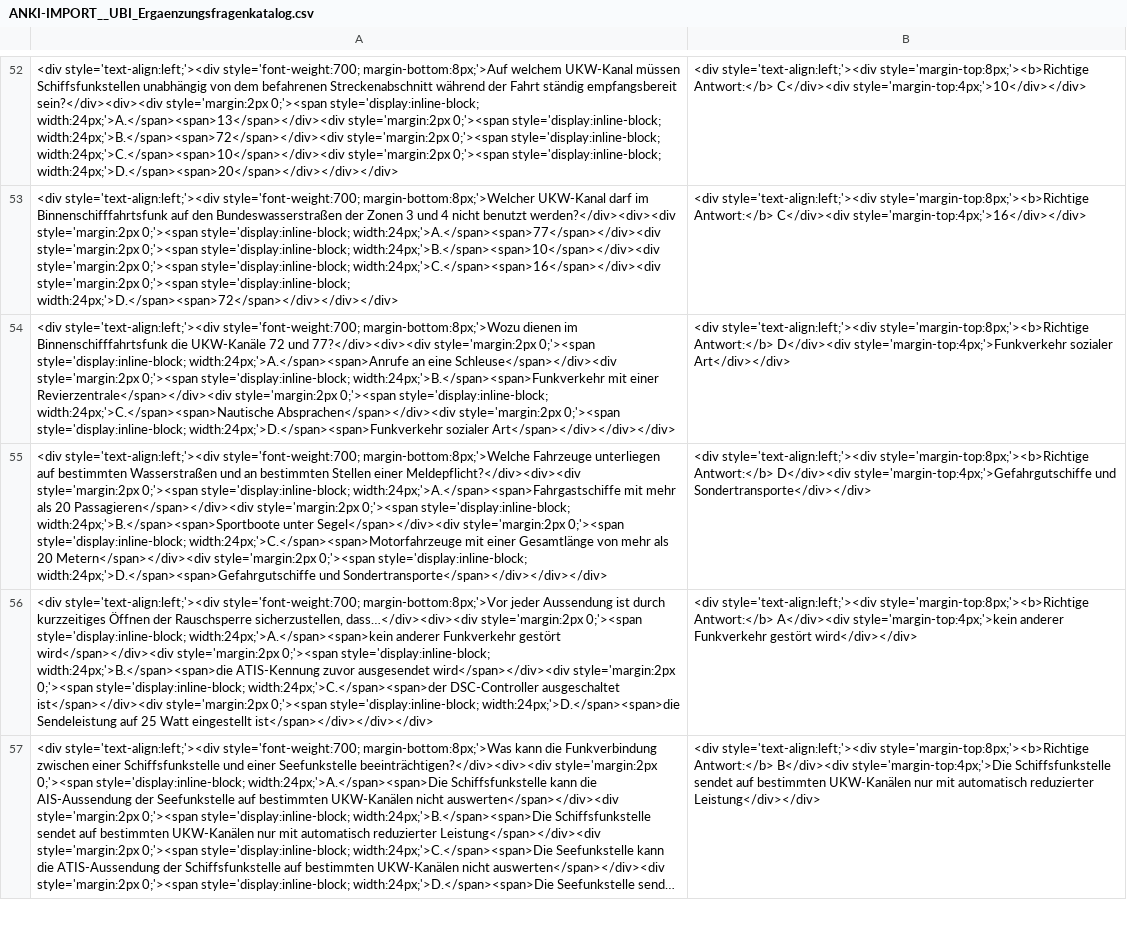
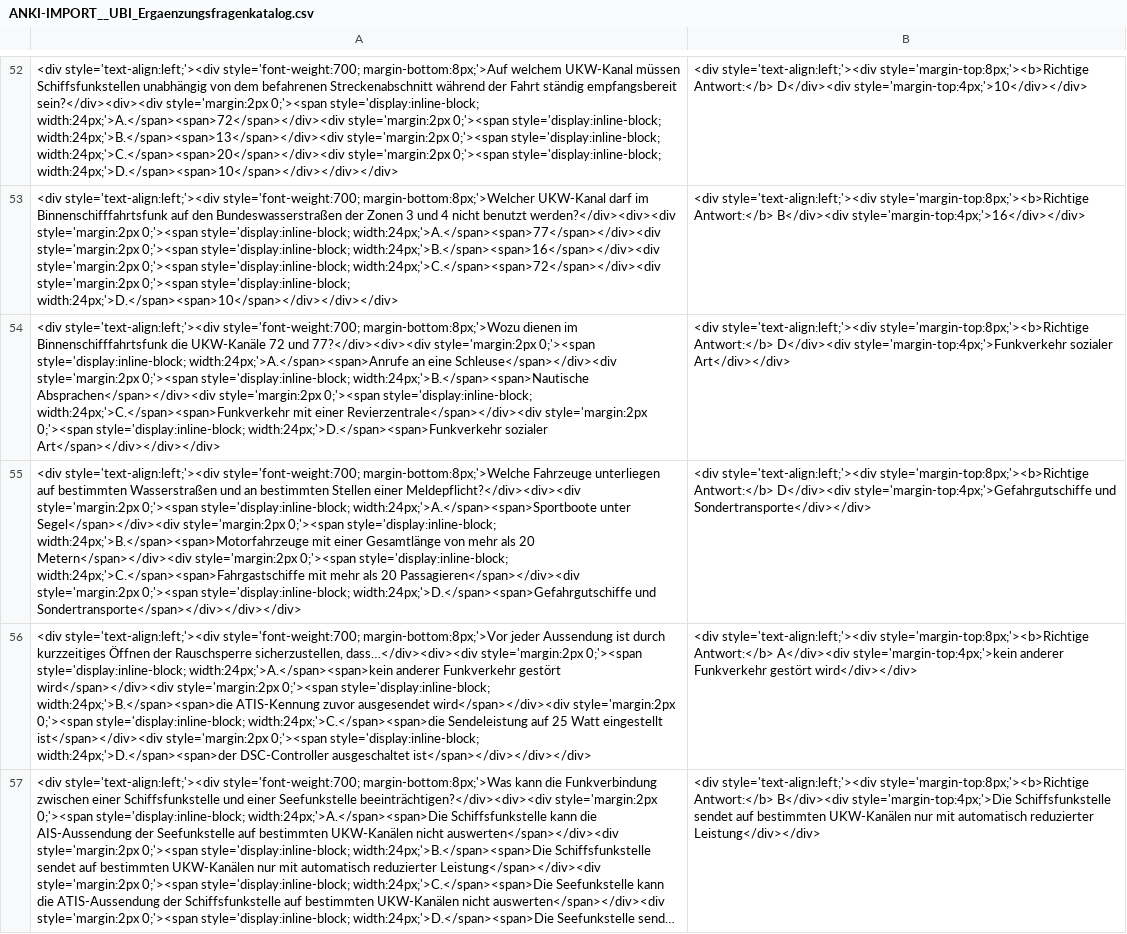
Before and after one commit to oliverheisel/Sprechfunkzeugnisse, a CSV file: UBI_Ergaenzungsfragenkatalog/ANKI-IMPORT__UBI_Ergaenzungsfragenkatalog.csv, drawn as a sheet; only a part is shown, gaps mark what is left out; long unchanged cells end in …; the diff covers the shown part only; the diff names each change by its address in the sheet, - before the commit and + after, or states it on an @@ line.

```diff
--- a/UBI_Ergaenzungsfragenkatalog/ANKI-IMPORT__UBI_Ergaenzungsfragenkatalog.csv
+++ b/UBI_Ergaenzungsfragenkatalog/ANKI-IMPORT__UBI_Ergaenzungsfragenkatalog.csv
-A52: …0;'><span style='display:inline-block; width:24px;'>A.</span><span>13</span></div><div style='margin:2px 0;'><span style='display:inline-block; width:24px;'>B.</span><span>72</span></div><div style='margin:2px 0;'><span style='display:inline-block; width:24px;'>C.</span><span>10</span></div><div style='margin:2px 0;'><span style='display:inline-block; width:24px;'>D.</span><span>20</span></div></div></div>
+A52: …0;'><span style='display:inline-block; width:24px;'>A.</span><span>72</span></div><div style='margin:2px 0;'><span style='display:inline-block; width:24px;'>B.</span><span>13</span></div><div style='margin:2px 0;'><span style='display:inline-block; width:24px;'>C.</span><span>20</span></div><div style='margin:2px 0;'><span style='display:inline-block; width:24px;'>D.</span><span>10</span></div></div></div>
-B52: …style='margin-top:8px;'><b>Richtige Antwort:</b> C</div><div style='margin-top:4px;'>10</div></div>
+B52: …style='margin-top:8px;'><b>Richtige Antwort:</b> D</div><div style='margin-top:4px;'>10</div></div>
-A53: …0;'><span style='display:inline-block; width:24px;'>B.</span><span>10</span></div><div style='margin:2px 0;'><span style='display:inline-block; width:24px;'>C.</span><span>16</span></div><div style='margin:2px 0;'><span style='display:inline-block; width:24px;'>D.</span><span>72</span></div></div></div>
+A53: …0;'><span style='display:inline-block; width:24px;'>B.</span><span>16</span></div><div style='margin:2px 0;'><span style='display:inline-block; width:24px;'>C.</span><span>72</span></div><div style='margin:2px 0;'><span style='display:inline-block; width:24px;'>D.</span><span>10</span></div></div></div>
-B53: …style='margin-top:8px;'><b>Richtige Antwort:</b> C</div><div style='margin-top:4px;'>16</div></div>
+B53: …style='margin-top:8px;'><b>Richtige Antwort:</b> B</div><div style='margin-top:4px;'>16</div></div>
-A54: …0;'><span style='display:inline-block; width:24px;'>B.</span><span>Funkverkehr mit einer Revierzentrale</span></div><div style='margin:2px 0;'><span style='display:inline-block; width:24px;'>C.</span><span>Nautische Absprachen</span></div><div style='margin:2px 0;'><span…
+A54: …0;'><span style='display:inline-block; width:24px;'>B.</span><span>Nautische Absprachen</span></div><div style='margin:2px 0;'><span style='display:inline-block; width:24px;'>C.</span><span>Funkverkehr mit einer Revierzentrale</span></div><div style='margin:2px 0;'><span…
-A55: …0;'><span style='display:inline-block; width:24px;'>A.</span><span>Fahrgastschiffe mit mehr als 20 Passagieren</span></div><div style='margin:2px 0;'><span style='display:inline-block; width:24px;'>B.</span><span>Sportboote unter Segel</span></div><div style='margin:2px 0;'><span style='display:inline-block; width:24px;'>C.</span><span>Motorfahrzeuge mit einer Gesamtlänge von mehr als 20 Metern</span></div><div style='margin:2px 0;'><span…
+A55: …0;'><span style='display:inline-block; width:24px;'>A.</span><span>Sportboote unter Segel</span></div><div style='margin:2px 0;'><span style='display:inline-block; width:24px;'>B.</span><span>Motorfahrzeuge mit einer Gesamtlänge von mehr als 20 Metern</span></div><div style='margin:2px 0;'><span style='display:inline-block; width:24px;'>C.</span><span>Fahrgastschiffe mit mehr als 20 Passagieren</span></div><div style='margin:2px 0;'><span…
-A56: …0;'><span style='display:inline-block; width:24px;'>C.</span><span>der DSC-Controller ausgeschaltet ist</span></div><div style='margin:2px 0;'><span style='display:inline-block; width:24px;'>D.</span><span>die Sendeleistung auf 25 Watt eingestellt ist</span></div></div></div>
+A56: …0;'><span style='display:inline-block; width:24px;'>C.</span><span>die Sendeleistung auf 25 Watt eingestellt ist</span></div><div style='margin:2px 0;'><span style='display:inline-block; width:24px;'>D.</span><span>der DSC-Controller ausgeschaltet ist</span></div></div></div>
```
Also changed, not shown: 132 edited cells elsewhere in this file, FKN_Fachkundenachweis/ANKI-IMPORT__FKN_Fachkundenachweis.csv, SRC_Gesamtfragenkatalog/ANKI-IMPORT__SRC_Gesamtfragenkatalog.csv, 11 other files.
